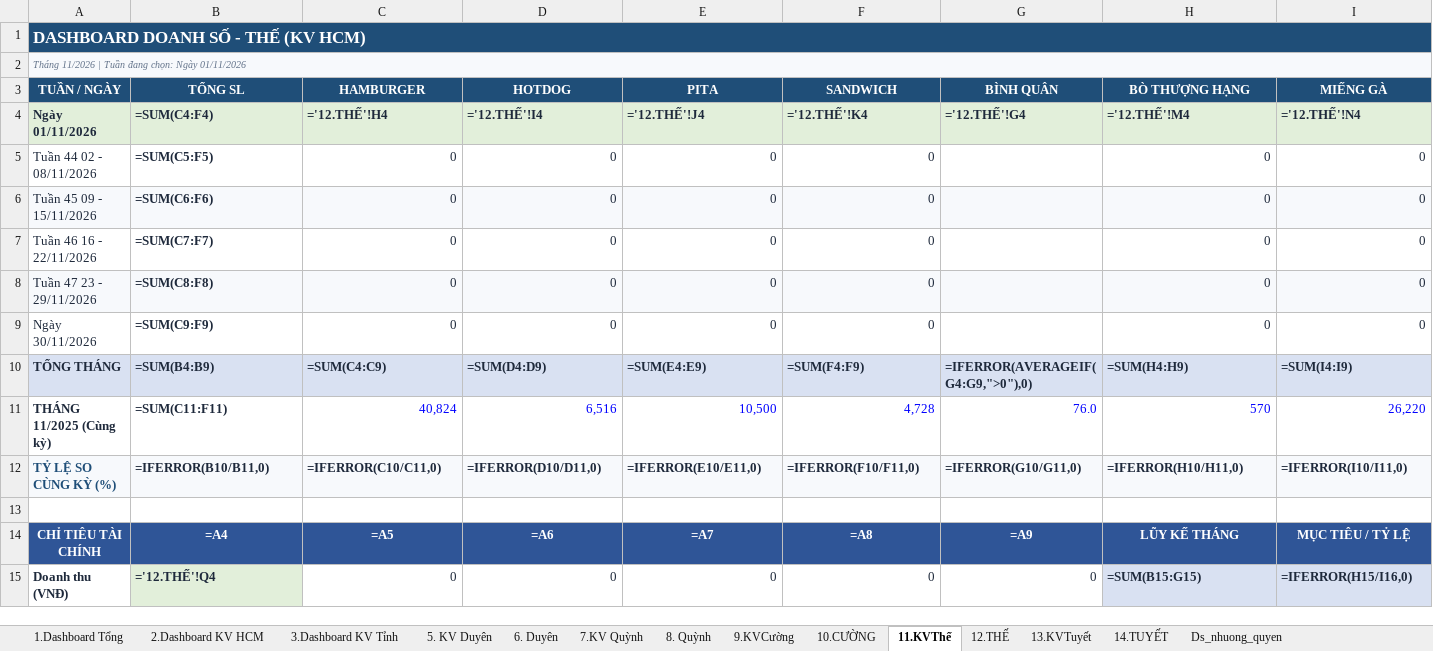
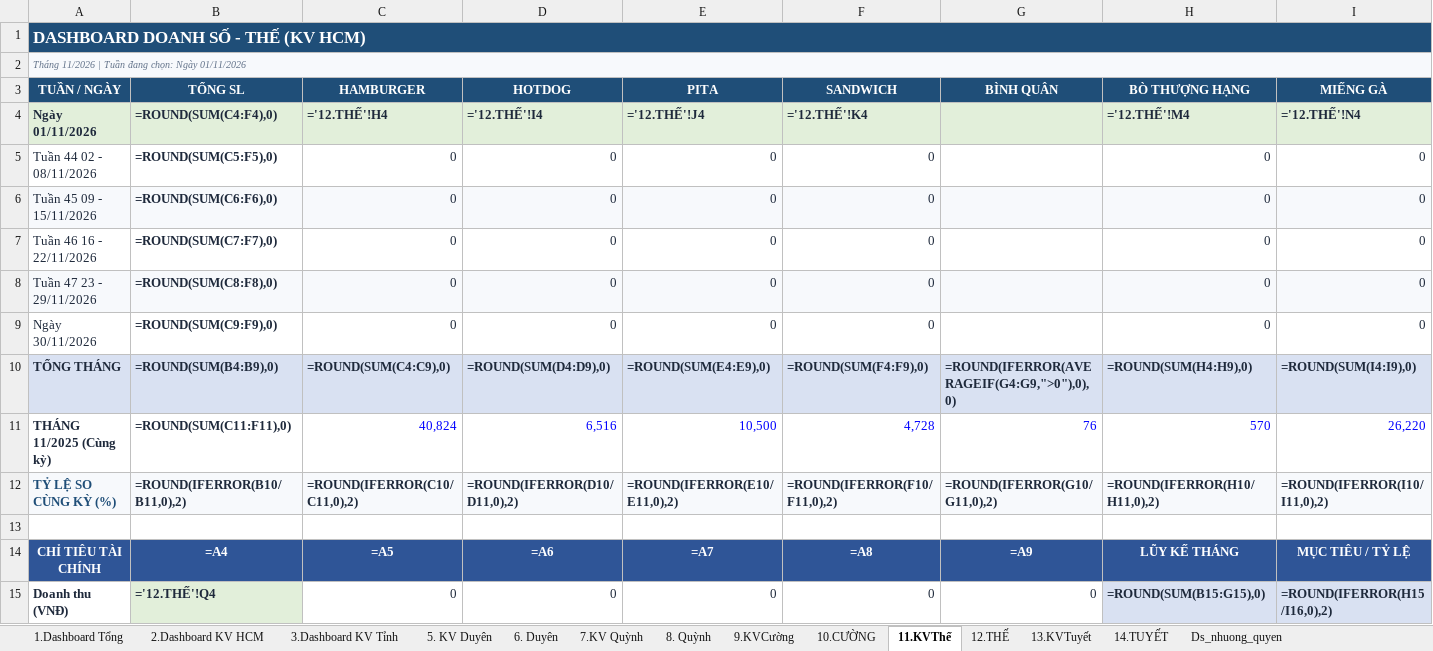
Before and after one commit to linhpham2412/readAndAnalyzeSOP, an Excel workbook: output/BC_TONG NQ_Ngay01.11.2026.xlsx, sheet 11.KVThế, drawn as a sheet; only a part is shown; values as stored, in another font and other column widths than the file's, no borders; formulas without a stored value are shown as written; charts and pictures not drawn; the diff covers the shown part only; the diff names each change by its address in the sheet, - before the commit and + after, or states it on an @@ line.

```diff
--- a/output/BC_TONG NQ_Ngay01.11.2026.xlsx (sheet 11.KVThế)
+++ b/output/BC_TONG NQ_Ngay01.11.2026.xlsx (sheet 11.KVThế)
-B4 (TỔNG SL): =SUM(C4:F4)
+B4 (TỔNG SL): =ROUND(SUM(C4:F4),0)
-G4 (BÌNH QUÂN): ='12.THẾ'!G4
+G4 (BÌNH QUÂN): (empty)
-B5 (TỔNG SL): =SUM(C5:F5)
+B5 (TỔNG SL): =ROUND(SUM(C5:F5),0)
-B6 (TỔNG SL): =SUM(C6:F6)
+B6 (TỔNG SL): =ROUND(SUM(C6:F6),0)
-B7 (TỔNG SL): =SUM(C7:F7)
+B7 (TỔNG SL): =ROUND(SUM(C7:F7),0)
-B8 (TỔNG SL): =SUM(C8:F8)
+B8 (TỔNG SL): =ROUND(SUM(C8:F8),0)
-B9 (TỔNG SL): =SUM(C9:F9)
+B9 (TỔNG SL): =ROUND(SUM(C9:F9),0)
-B10 (TỔNG SL): =SUM(B4:B9)
+B10 (TỔNG SL): =ROUND(SUM(B4:B9),0)
-C10 (HAMBURGER): =SUM(C4:C9)
+C10 (HAMBURGER): =ROUND(SUM(C4:C9),0)
-D10 (HOTDOG): =SUM(D4:D9)
+D10 (HOTDOG): =ROUND(SUM(D4:D9),0)
-E10 (PITA): =SUM(E4:E9)
+E10 (PITA): =ROUND(SUM(E4:E9),0)
-F10 (SANDWICH): =SUM(F4:F9)
+F10 (SANDWICH): =ROUND(SUM(F4:F9),0)
-G10 (BÌNH QUÂN): =IFERROR(AVERAGEIF(G4:G9,">0"),0)
+G10 (BÌNH QUÂN): =ROUND(IFERROR(AVERAGEIF(G4:G9,">0"),0),0)
-H10 (BÒ THƯỢNG HẠNG): =SUM(H4:H9)
+H10 (BÒ THƯỢNG HẠNG): =ROUND(SUM(H4:H9),0)
-I10 (MIẾNG GÀ): =SUM(I4:I9)
+I10 (MIẾNG GÀ): =ROUND(SUM(I4:I9),0)
-B11 (TỔNG SL): =SUM(C11:F11)
+B11 (TỔNG SL): =ROUND(SUM(C11:F11),0)
-G11 (BÌNH QUÂN): 76.0
+G11 (BÌNH QUÂN): 76
-B12 (TỔNG SL): =IFERROR(B10/B11,0)
+B12 (TỔNG SL): =ROUND(IFERROR(B10/B11,0),2)
-C12 (HAMBURGER): =IFERROR(C10/C11,0)
+C12 (HAMBURGER): =ROUND(IFERROR(C10/C11,0),2)
-D12 (HOTDOG): =IFERROR(D10/D11,0)
+D12 (HOTDOG): =ROUND(IFERROR(D10/D11,0),2)
-E12 (PITA): =IFERROR(E10/E11,0)
+E12 (PITA): =ROUND(IFERROR(E10/E11,0),2)
-F12 (SANDWICH): =IFERROR(F10/F11,0)
+F12 (SANDWICH): =ROUND(IFERROR(F10/F11,0),2)
-G12 (BÌNH QUÂN): =IFERROR(G10/G11,0)
+G12 (BÌNH QUÂN): =ROUND(IFERROR(G10/G11,0),2)
-H12 (BÒ THƯỢNG HẠNG): =IFERROR(H10/H11,0)
+H12 (BÒ THƯỢNG HẠNG): =ROUND(IFERROR(H10/H11,0),2)
-I12 (MIẾNG GÀ): =IFERROR(I10/I11,0)
+I12 (MIẾNG GÀ): =ROUND(IFERROR(I10/I11,0),2)
-H15 (BÒ THƯỢNG HẠNG): =SUM(B15:G15)
+H15 (BÒ THƯỢNG HẠNG): =ROUND(SUM(B15:G15),0)
-I15 (MIẾNG GÀ): =IFERROR(H15/I16,0)
+I15 (MIẾNG GÀ): =ROUND(IFERROR(H15/I16,0),2)
```
Also changed, not shown: 17 edited cells elsewhere in this sheet, sheet LichSuBaoCao(tong_hop), sheet DuLieuTho(tuan_nay), sheet 6. Duyên, sheet 10.CƯỜNG, sheet 14.TUYẾT, sheet 12.THẾ, 9 more sheets, hidden cells, charts or pictures, output/BC_TONG NQ_Tuan46 16-22.11.2026.xlsx, 35 other files.
